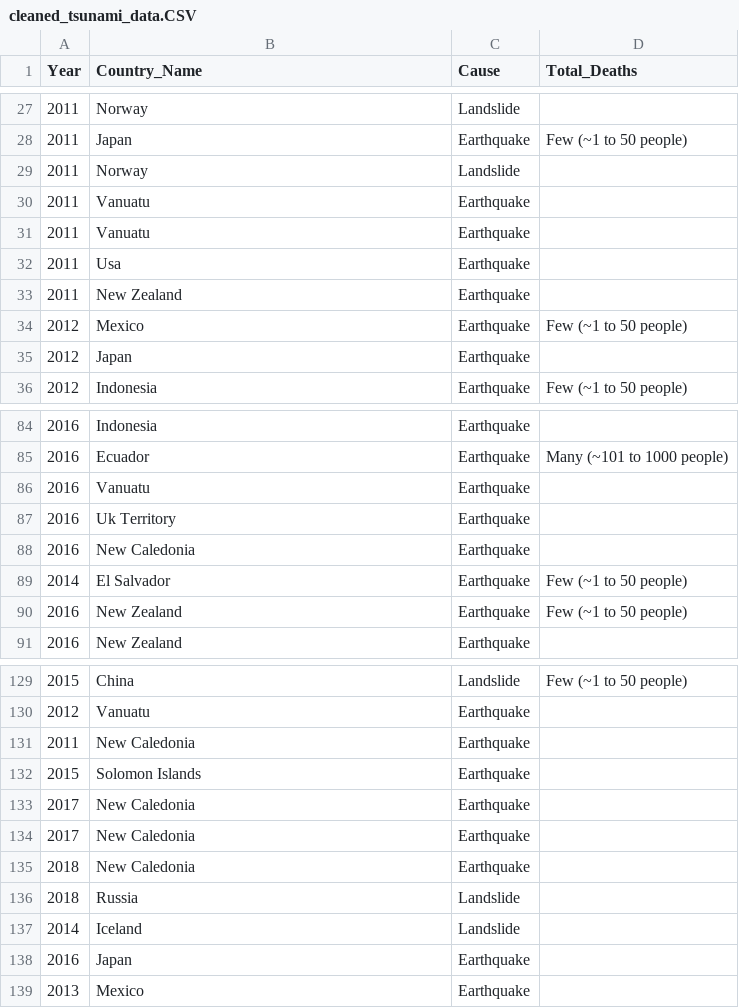
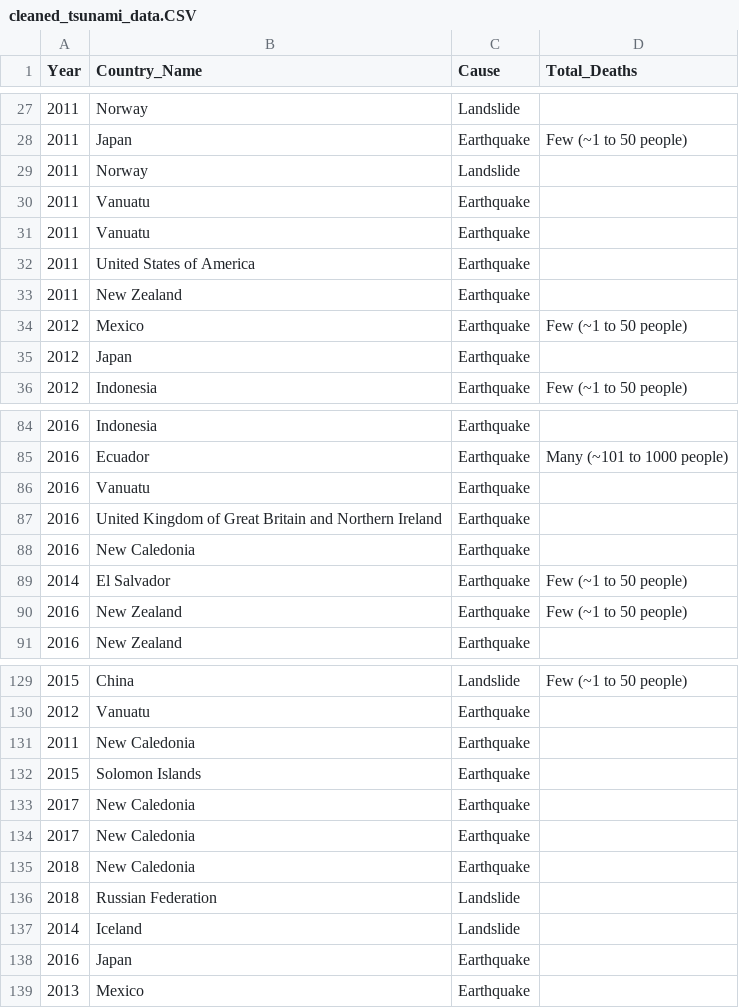
Before and after one commit to macadyls/Natural-Disaster-Support-ETL, a CSV file: Resources/cleaned_tsunami_data.CSV, drawn as a sheet; only a part is shown, gaps mark what is left out; the diff covers the shown part only.

```diff
--- a/Resources/cleaned_tsunami_data.CSV
+++ b/Resources/cleaned_tsunami_data.CSV
@@ -31,3 +31,3 @@ Year,Country_Name,Cause,Total_Deaths
 2011,Vanuatu,Earthquake,
-2011,Usa,Earthquake,
+2011,United States of America,Earthquake,
 2011,New Zealand,Earthquake,
@@ -86,3 +86,3 @@ Year,Country_Name,Cause,Total_Deaths
 2016,Vanuatu,Earthquake,
-2016,Uk Territory,Earthquake,
+2016,United Kingdom of Great Britain and Northern Ireland,Earthquake,
 2016,New Caledonia,Earthquake,
@@ -135,3 +135,3 @@ Year,Country_Name,Cause,Total_Deaths
 2018,New Caledonia,Earthquake,
-2018,Russia,Landslide,
+2018,Russian Federation,Landslide,
 2014,Iceland,Landslide,
```
Also changed, not shown: 17 edited cells elsewhere in this file, Resources/cleaned_country_data.CSV, 2 other files.
